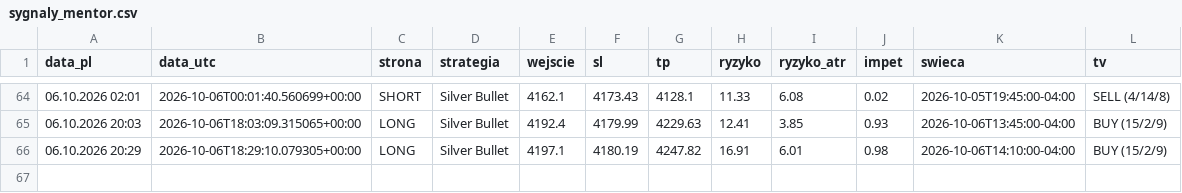
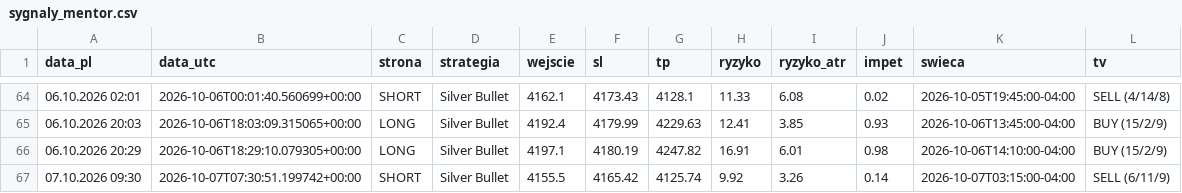
Before and after one commit to Aslaf2/sygna-y-bot, a CSV file: zloty-mentor/sygnaly_mentor.csv, drawn as a sheet; only a part is shown, gaps mark what is left out; the diff names each change by its address in the sheet, - before the commit and + after, or states it on an @@ line.

```diff
--- a/zloty-mentor/sygnaly_mentor.csv
+++ b/zloty-mentor/sygnaly_mentor.csv
+row 67: 07.10.2026 09:30 | 2026-10-07T07:30:51.199742+00:00 | SHORT | Silver Bullet | 4155.5 | 4165.42 | 4125.74 | 9.92 | 3.26 | 0.14 | 2026-10-07T03:15:00-04:00 | SELL (6/11/9)
```
Also changed, not shown: 2 other files.
